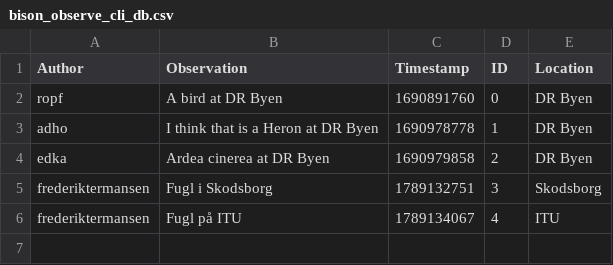
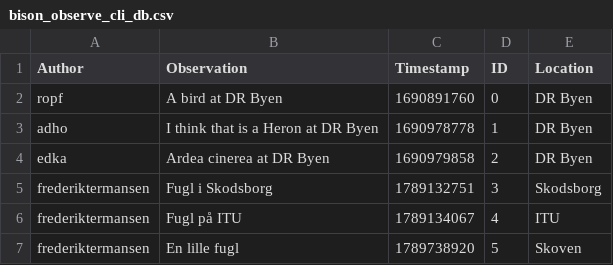
Before and after one commit to ITU-BDSA2026-GROUP21/Bison, a CSV file: data/bison_observe_cli_db.csv, drawn as a sheet; the diff names each change by its address in the sheet, - before the commit and + after, or states it on an @@ line.

Commit message:
reafctor: refactorering of observe in UserInterface
Co-Authored-By: Thor <tald@itu.dk>

```diff
--- a/data/bison_observe_cli_db.csv
+++ b/data/bison_observe_cli_db.csv
+row 7: frederiktermansen | En lille fugl | 1789738920 | 5 | Skoven
```
Also changed, not shown: 2 other files.
